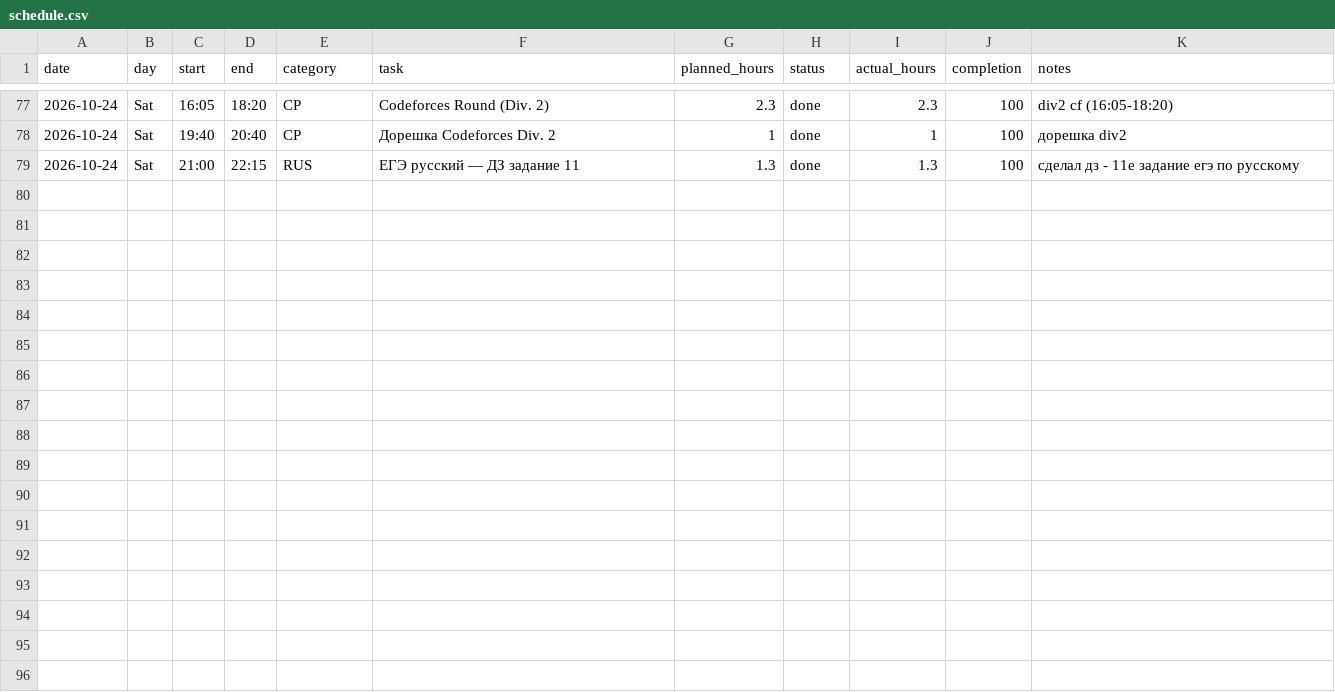
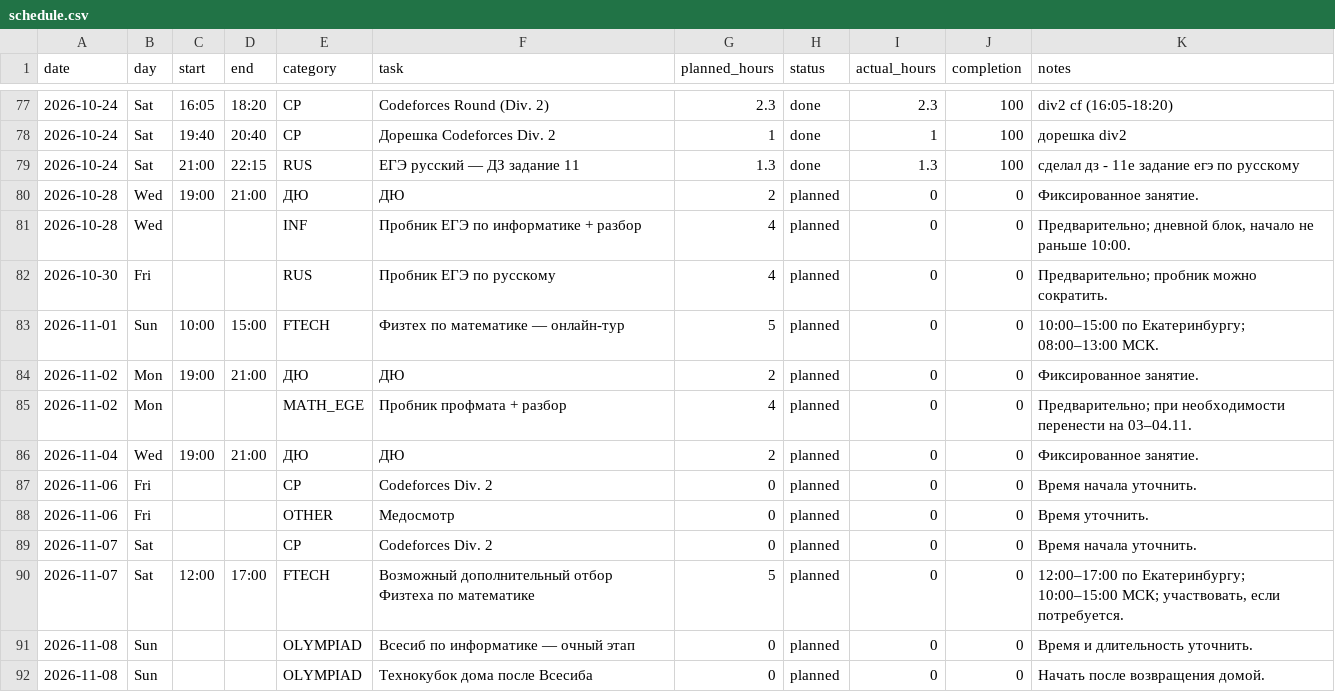
Before and after one commit to ponponin/dashboard, a CSV file: data/schedule.csv, drawn as a sheet; only a part is shown, gaps mark what is left out; the diff names each change by its address in the sheet, - before the commit and + after, or states it on an @@ line.

Commit message:
Add holiday study plan (Oct 27–Nov 8)

```diff
--- a/data/schedule.csv
+++ b/data/schedule.csv
+row 80: 2026-10-28 | Wed | 19:00 | 21:00 | ДЮ | ДЮ | 2 | planned | 0 | 0 | Фиксированное занятие.
+row 81: 2026-10-28 | Wed |  |  | INF | Пробник ЕГЭ по информатике + разбор | 4 | planned | 0 | 0 | Предварительно; дневной блок, начало не раньше 10:00.
+row 82: 2026-10-30 | Fri |  |  | RUS | Пробник ЕГЭ по русскому | 4 | planned | 0 | 0 | Предварительно; пробник можно сократить.
+row 83: 2026-11-01 | Sun | 10:00 | 15:00 | FTECH | Физтех по математике — онлайн-тур | 5 | planned | 0 | 0 | 10:00–15:00 по Екатеринбургу; 08:00–13:00 МСК.
+row 84: 2026-11-02 | Mon | 19:00 | 21:00 | ДЮ | ДЮ | 2 | planned | 0 | 0 | Фиксированное занятие.
+row 85: 2026-11-02 | Mon |  |  | MATH_EGE | Пробник профмата + разбор | 4 | planned | 0 | 0 | Предварительно; при необходимости перенести на 03–04.11.
+row 86: 2026-11-04 | Wed | 19:00 | 21:00 | ДЮ | ДЮ | 2 | planned | 0 | 0 | Фиксированное занятие.
+row 87: 2026-11-06 | Fri |  |  | CP | Codeforces Div. 2 | 0 | planned | 0 | 0 | Время начала уточнить.
+row 88: 2026-11-06 | Fri |  |  | OTHER | Медосмотр | 0 | planned | 0 | 0 | Время уточнить.
+row 89: 2026-11-07 | Sat |  |  | CP | Codeforces Div. 2 | 0 | planned | 0 | 0 | Время начала уточнить.
+row 90: 2026-11-07 | Sat | 12:00 | 17:00 | FTECH | Возможный дополнительный отбор Физтеха по математике | 5 | planned | 0 | 0 | 12:00–17:00 по Екатеринбургу; 10:00–15:00 МСК; участвовать, если потребуется.
+row 91: 2026-11-08 | Sun |  |  | OLYMPIAD | Всесиб по информатике — очный этап | 0 | planned | 0 | 0 | Время и длительность уточнить.
+row 92: 2026-11-08 | Sun |  |  | OLYMPIAD | Технокубок дома после Всесиба | 0 | planned | 0 | 0 | Начать после возвращения домой.
```
